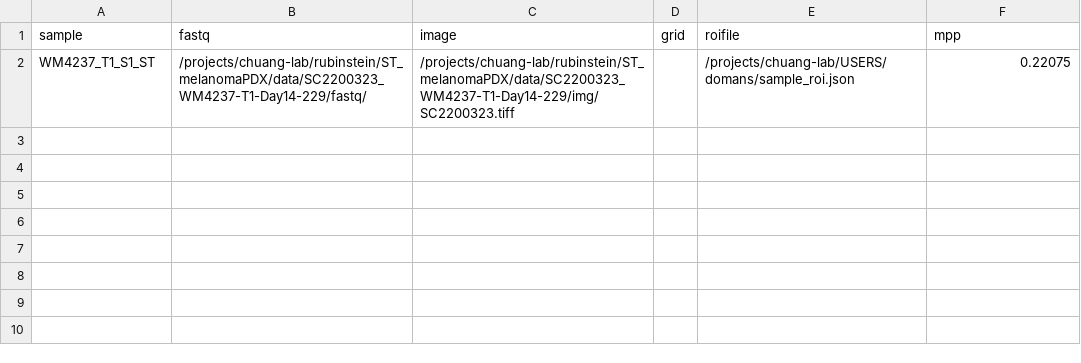
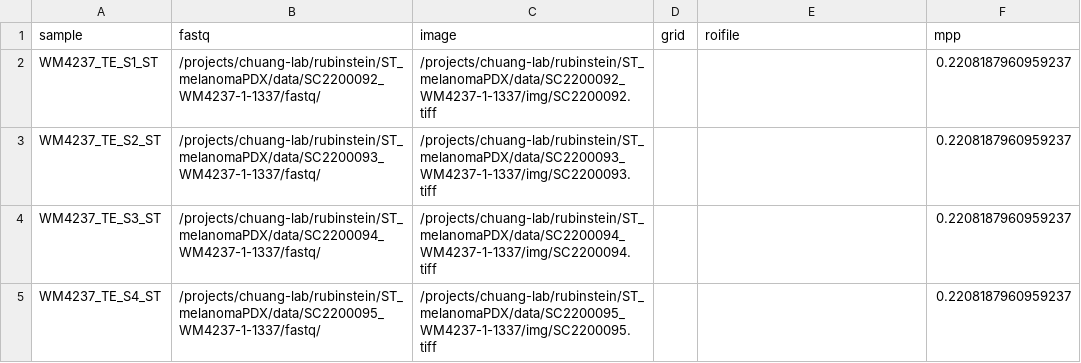
Before and after one commit to TheJacksonLaboratory/STQ, a CSV file: assets/samplesheet_test.csv, drawn as a sheet; removed rows and columns are numbered as before the commit, all else as after; the diff names each change by its address in the sheet, - before the commit and + after, or states it on an @@ line.

```diff
--- a/assets/samplesheet_test.csv
+++ b/assets/samplesheet_test.csv
-row 2: WM4237_T1_S1_ST | /projects/chuang-lab/rubinstein/ST_melanomaPDX/data/SC2200323_WM4237-T1-Day14-229/fastq/ | /projects/chuang-lab/rubinstein/ST_melanomaPDX/data/SC2200323_WM4237-T1-Day14-229/img/SC2200323.tiff |  | /projects/chuang-lab/USERS/domans/sample_roi.json | 0.22075
+row 2: WM4237_TE_S1_ST | /projects/chuang-lab/rubinstein/ST_melanomaPDX/data/SC2200092_WM4237-1-1337/fastq/ | /projects/chuang-lab/rubinstein/ST_melanomaPDX/data/SC2200092_WM4237-1-1337/img/SC2200092.tiff |  |  | 0.2208187960959237
+row 3: WM4237_TE_S2_ST | /projects/chuang-lab/rubinstein/ST_melanomaPDX/data/SC2200093_WM4237-1-1337/fastq/ | /projects/chuang-lab/rubinstein/ST_melanomaPDX/data/SC2200093_WM4237-1-1337/img/SC2200093.tiff |  |  | 0.2208187960959237
+row 4: WM4237_TE_S3_ST | /projects/chuang-lab/rubinstein/ST_melanomaPDX/data/SC2200094_WM4237-1-1337/fastq/ | /projects/chuang-lab/rubinstein/ST_melanomaPDX/data/SC2200094_WM4237-1-1337/img/SC2200094.tiff |  |  | 0.2208187960959237
+row 5: WM4237_TE_S4_ST | /projects/chuang-lab/rubinstein/ST_melanomaPDX/data/SC2200095_WM4237-1-1337/fastq/ | /projects/chuang-lab/rubinstein/ST_melanomaPDX/data/SC2200095_WM4237-1-1337/img/SC2200095.tiff |  |  | 0.2208187960959237
```
Also changed, not shown: 1 other file.
